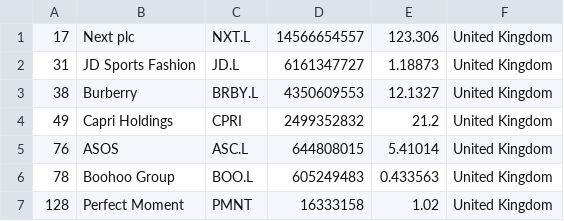
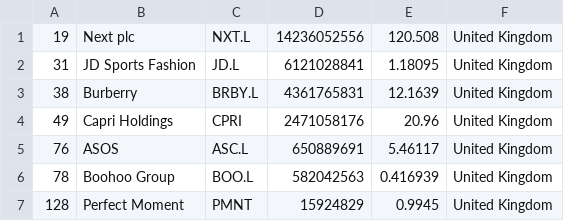
Before and after one commit to laa-hecap/exercises-silafae-2024, a CSV file: companies_united_kingdom.csv, drawn as a sheet.

```diff
--- a/companies_united_kingdom.csv
+++ b/companies_united_kingdom.csv
@@ -1,7 +1,7 @@
-"17","Next plc","NXT.L","14566654557","123.306","United Kingdom"
-"31","JD Sports Fashion","JD.L","6161347727","1.18873","United Kingdom"
-"38","Burberry","BRBY.L","4350609553","12.1327","United Kingdom"
-"49","Capri Holdings","CPRI","2499352832","21.2","United Kingdom"
-"76","ASOS","ASC.L","644808015","5.41014","United Kingdom"
-"78","Boohoo Group","BOO.L","605249483","0.433563","United Kingdom"
-"128","Perfect Moment","PMNT","16333158","1.02","United Kingdom"
+"19","Next plc","NXT.L","14236052556","120.508","United Kingdom"
+"31","JD Sports Fashion","JD.L","6121028841","1.18095","United Kingdom"
+"38","Burberry","BRBY.L","4361765831","12.1639","United Kingdom"
+"49","Capri Holdings","CPRI","2471058176","20.96","United Kingdom"
+"76","ASOS","ASC.L","650889691","5.46117","United Kingdom"
+"78","Boohoo Group","BOO.L","582042563","0.416939","United Kingdom"
+"128","Perfect Moment","PMNT","15924829","0.9945","United Kingdom"
```
Also changed, not shown: companies-all.csv, companies_france.csv, 1 other file.
